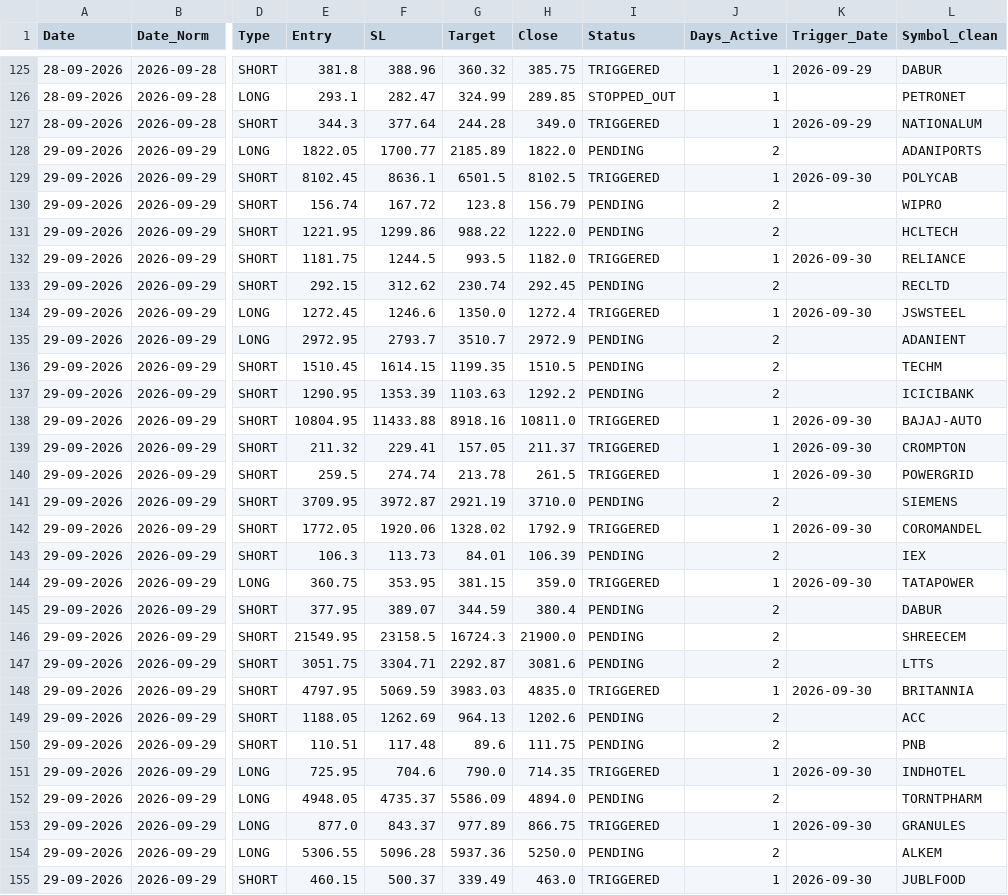
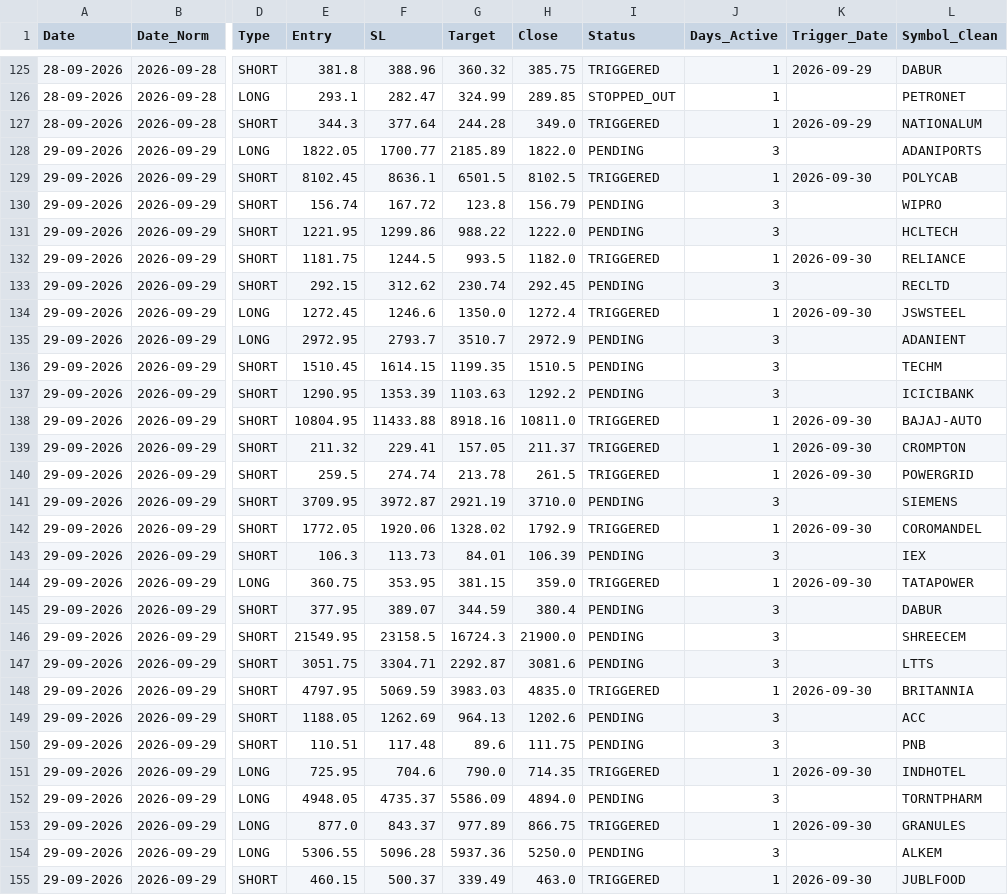
Before and after one commit to Brahmastra-tech/brahmastra-scanner, a CSV file: data/active_watchlist.csv, drawn as a sheet; only a part is shown, gaps mark what is left out; the diff covers the shown part only; the diff names each change by its address in the sheet, - before the commit and + after, or states it on an @@ line.

```diff
--- a/data/active_watchlist.csv
+++ b/data/active_watchlist.csv
-J128 (Days_Active): 2
+J128 (Days_Active): 3
-J130:J131 (Days_Active): 2
+J130:J131 (Days_Active): 3
-J133 (Days_Active): 2
+J133 (Days_Active): 3
-J135:J137 (Days_Active): 2
+J135:J137 (Days_Active): 3
-J141 (Days_Active): 2
+J141 (Days_Active): 3
-J143 (Days_Active): 2
+J143 (Days_Active): 3
-J145:J147 (Days_Active): 2
+J145:J147 (Days_Active): 3
-J149:J150 (Days_Active): 2
+J149:J150 (Days_Active): 3
-J152 (Days_Active): 2
+J152 (Days_Active): 3
-J154 (Days_Active): 2
+J154 (Days_Active): 3
```
Also changed, not shown: 14 edited cells elsewhere in this file, data/signals.csv.
